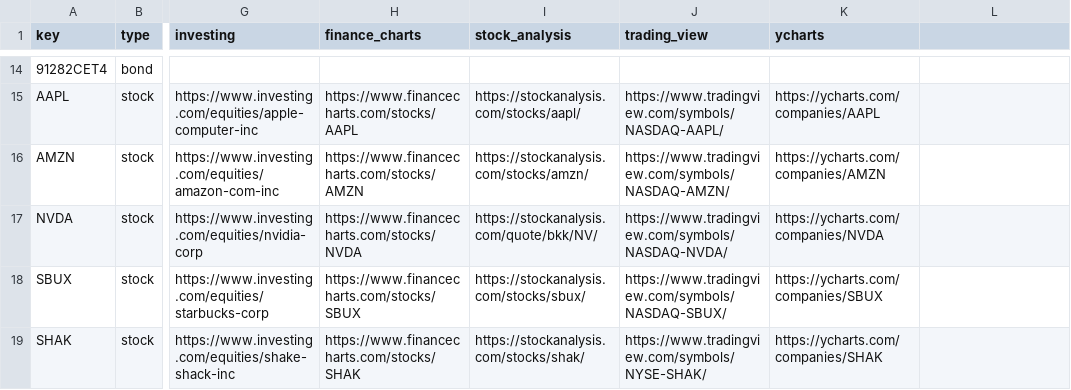
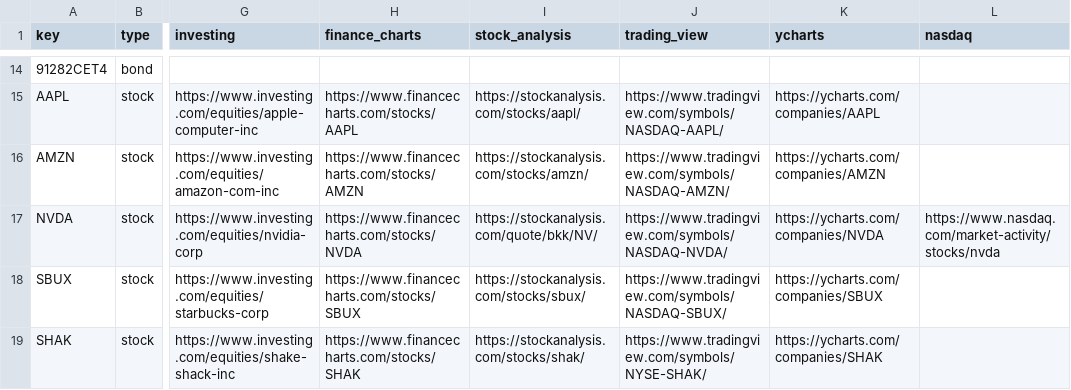
Before and after one commit to mrgeneko/wealth-tracker, a CSV file: scrapeman.csv, drawn as a sheet; only a part is shown, gaps mark what is left out; the diff names each change by its address in the sheet, - before the commit and + after, or states it on an @@ line.

```diff
--- a/scrapeman.csv
+++ b/scrapeman.csv
-L1: (empty)
+L1: nasdaq
-L17 (nasdaq): (empty)
+L17 (nasdaq): https://www.nasdaq.com/market-activity/stocks/nvda
```
Also changed, not shown: 5 other files.
